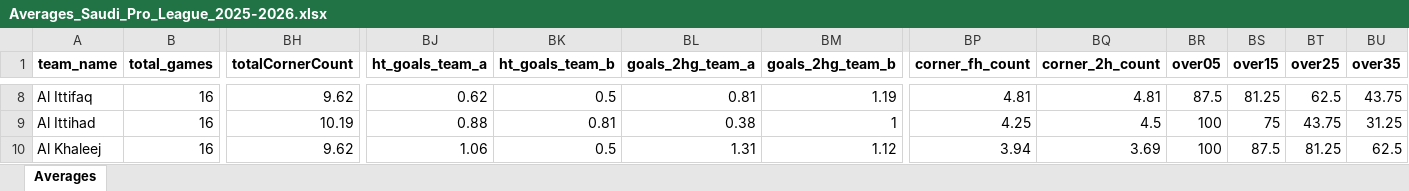
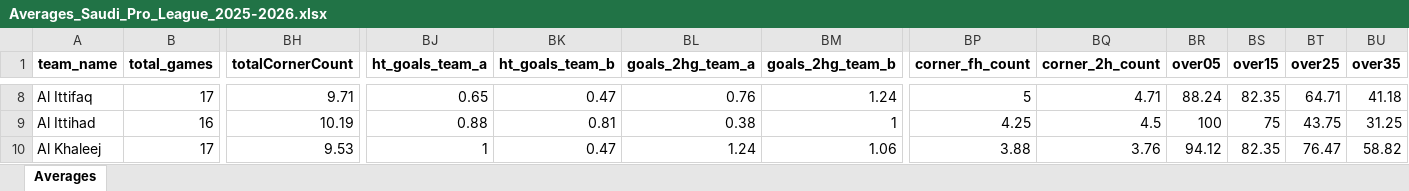
Before and after one commit to aimidas1/aimidas1, an Excel workbook: data/teams/leagues/Averages_Saudi_Pro_League_2025-2026.xlsx, sheet Averages, drawn as a sheet; only a part is shown, gaps mark what is left out; values as stored, in another font and other column widths than the file's, no borders; table styles not drawn; the diff covers the shown part only; the diff names each change by its address in the sheet, - before the commit and + after, or states it on an @@ line.

Commit message:
Update team averages

```diff
--- a/data/teams/leagues/Averages_Saudi_Pro_League_2025-2026.xlsx (sheet Averages)
+++ b/data/teams/leagues/Averages_Saudi_Pro_League_2025-2026.xlsx (sheet Averages)
-B8 (total_games): 16
+B8 (total_games): 17
-BH8 (totalCornerCount): 9.62
+BH8 (totalCornerCount): 9.71
-BJ8 (ht_goals_team_a): 0.62
+BJ8 (ht_goals_team_a): 0.65
-BK8 (ht_goals_team_b): 0.5
+BK8 (ht_goals_team_b): 0.47
-BL8 (goals_2hg_team_a): 0.81
+BL8 (goals_2hg_team_a): 0.76
-BM8 (goals_2hg_team_b): 1.19
+BM8 (goals_2hg_team_b): 1.24
-BP8 (corner_fh_count): 4.81
+BP8 (corner_fh_count): 5
-BQ8 (corner_2h_count): 4.81
+BQ8 (corner_2h_count): 4.71
-BR8 (over05): 87.5
+BR8 (over05): 88.24
-BS8 (over15): 81.25
+BS8 (over15): 82.35
-BT8 (over25): 62.5
+BT8 (over25): 64.71
-BU8 (over35): 43.75
+BU8 (over35): 41.18
-B10 (total_games): 16
+B10 (total_games): 17
-BH10 (totalCornerCount): 9.62
+BH10 (totalCornerCount): 9.53
-BJ10 (ht_goals_team_a): 1.06
+BJ10 (ht_goals_team_a): 1
-BK10 (ht_goals_team_b): 0.5
+BK10 (ht_goals_team_b): 0.47
-BL10 (goals_2hg_team_a): 1.31
+BL10 (goals_2hg_team_a): 1.24
-BM10 (goals_2hg_team_b): 1.12
+BM10 (goals_2hg_team_b): 1.06
-BP10 (corner_fh_count): 3.94
+BP10 (corner_fh_count): 3.88
-BQ10 (corner_2h_count): 3.69
+BQ10 (corner_2h_count): 3.76
-BR10 (over05): 100
+BR10 (over05): 94.12
-BS10 (over15): 87.5
+BS10 (over15): 82.35
-BT10 (over25): 81.25
+BT10 (over25): 76.47
-BU10 (over35): 62.5
+BU10 (over35): 58.82
```
Also changed, not shown: 974 edited cells elsewhere in this sheet.
